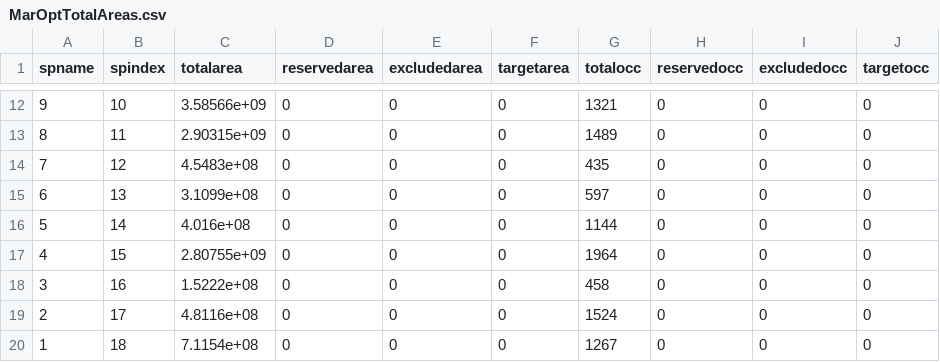
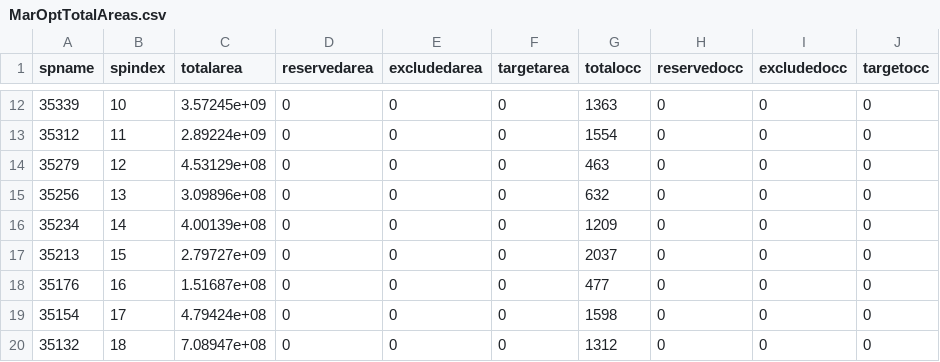
Before and after one commit to marxanweb/marxan-server, a CSV file: _marxan_web_resources/British Columbia Marine Case Study/MarOptTotalAreas.csv, drawn as a sheet; only a part is shown, gaps mark what is left out; the diff covers the shown part only.

```diff
--- a/_marxan_web_resources/British Columbia Marine Case Study/MarOptTotalAreas.csv
+++ b/_marxan_web_resources/British Columbia Marine Case Study/MarOptTotalAreas.csv
@@ -12,9 +12,9 @@ spname,spindex,totalarea,reservedarea,excludedarea,targetarea,totalocc,reservedo
-9,10,3.58566e+09,0,0,0,1321,0,0,0
-8,11,2.90315e+09,0,0,0,1489,0,0,0
-7,12,4.5483e+08,0,0,0,435,0,0,0
-6,13,3.1099e+08,0,0,0,597,0,0,0
-5,14,4.016e+08,0,0,0,1144,0,0,0
-4,15,2.80755e+09,0,0,0,1964,0,0,0
-3,16,1.5222e+08,0,0,0,458,0,0,0
-2,17,4.8116e+08,0,0,0,1524,0,0,0
-1,18,7.1154e+08,0,0,0,1267,0,0,0
+35339,10,3.57245e+09,0,0,0,1363,0,0,0
+35312,11,2.89224e+09,0,0,0,1554,0,0,0
+35279,12,4.53129e+08,0,0,0,463,0,0,0
+35256,13,3.09896e+08,0,0,0,632,0,0,0
+35234,14,4.00139e+08,0,0,0,1209,0,0,0
+35213,15,2.79727e+09,0,0,0,2037,0,0,0
+35176,16,1.51687e+08,0,0,0,477,0,0,0
+35154,17,4.79424e+08,0,0,0,1598,0,0,0
+35132,18,7.08947e+08,0,0,0,1312,0,0,0
```
Also changed, not shown: 30 edited cells elsewhere in this file, 11 other files.
